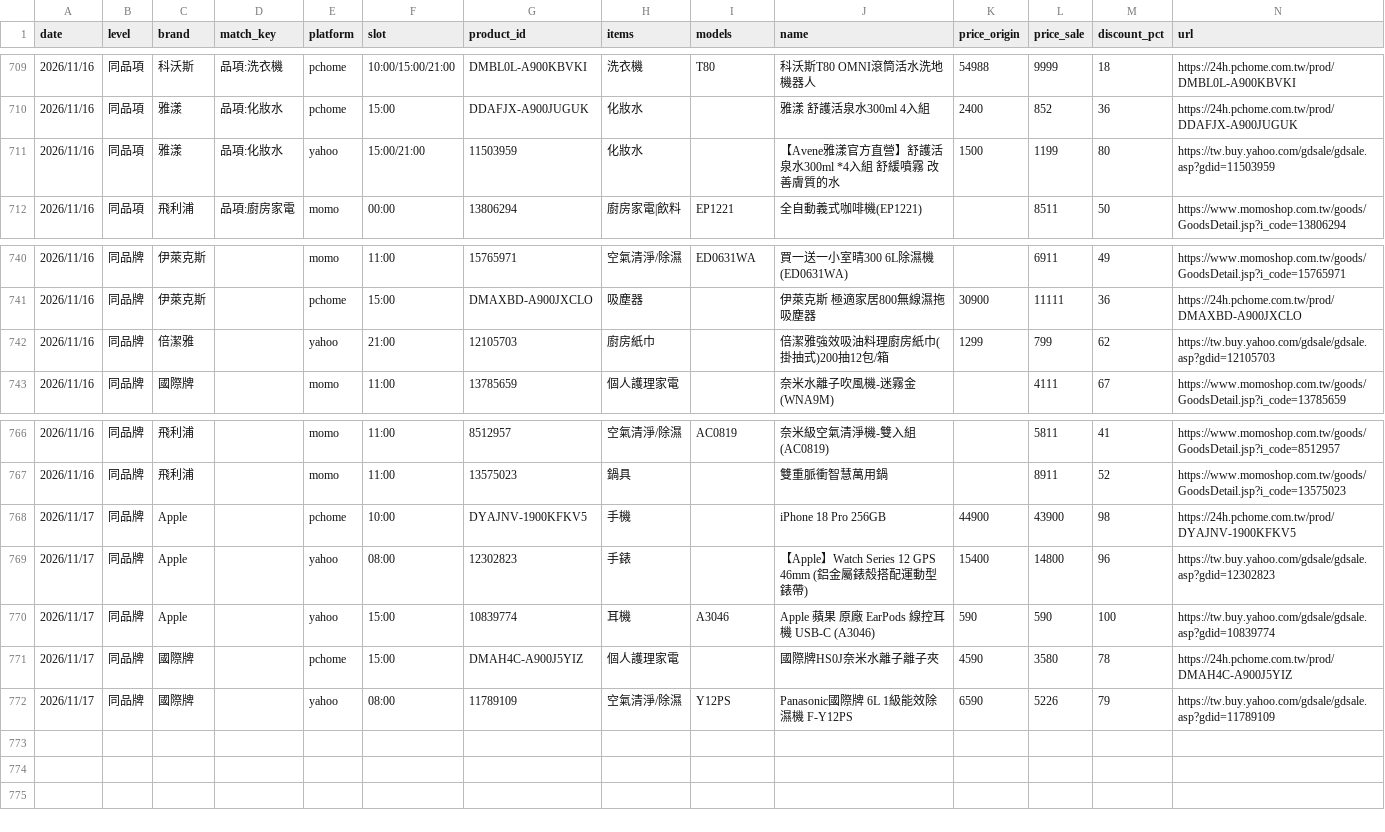
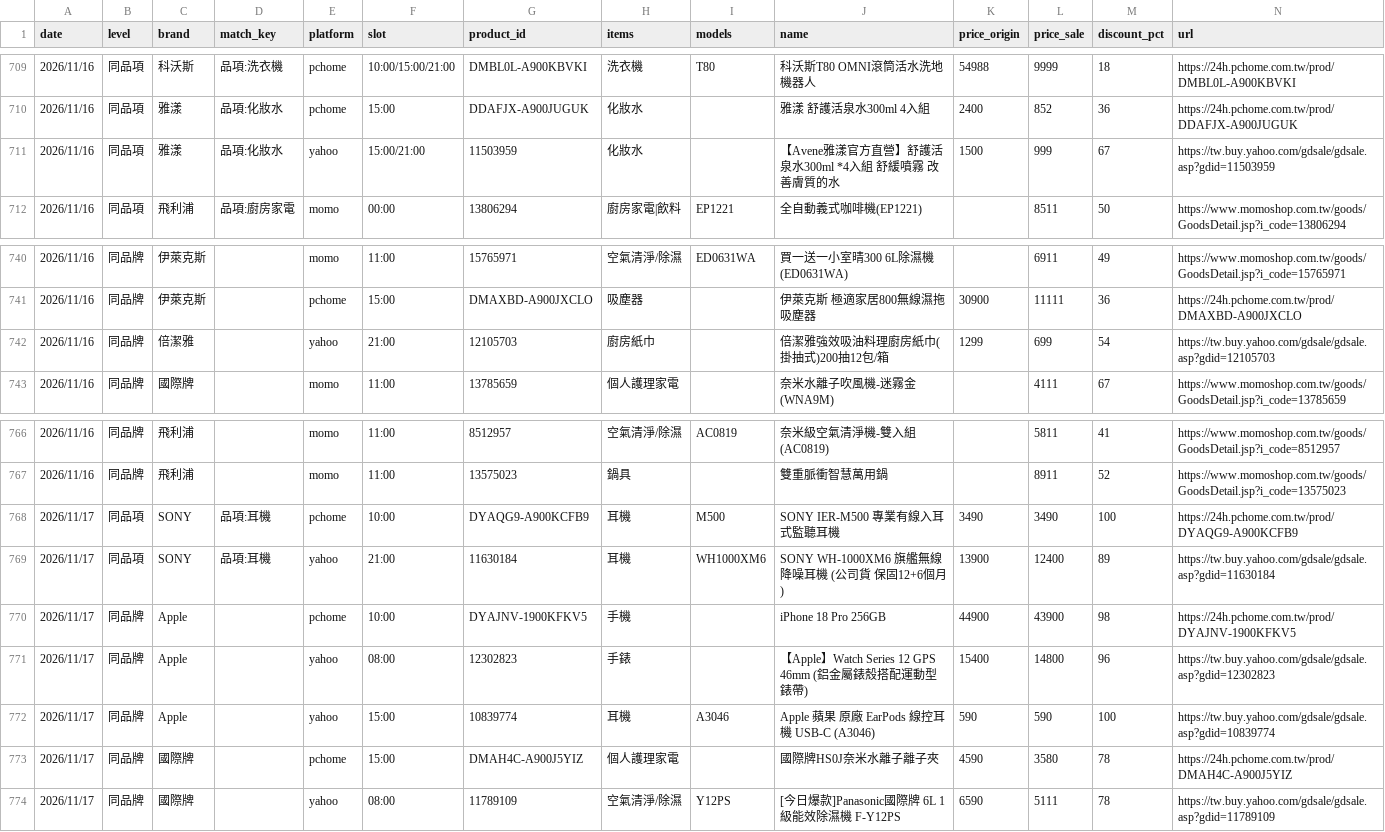
Before and after one commit to jerrycp-lab/momo-sales-monitor, a CSV file: compare/data/matches.csv, drawn as a sheet; only a part is shown, gaps mark what is left out.

```diff
--- a/compare/data/matches.csv
+++ b/compare/data/matches.csv
@@ -710,3 +710,3 @@
 2026/11/16,同品項,雅漾,品項:化妝水,pchome,15:00,DDAFJX-A900JUGUK,化妝水,,雅漾 舒護活泉水300ml 4入組,2400,852,36,https://24h.pchome.com.tw/prod/DDAFJX-A900JUGUK
-2026/11/16,同品項,雅漾,品項:化妝水,yahoo,15:00/21:00,11503959,化妝水,,【Avene雅漾官方直營】舒護活泉水300ml *4入組 舒緩噴霧 改善膚質的水,1500,1199,80,https://tw.buy.yahoo.com/gdsale/gdsale.asp?gdid=11503959
+2026/11/16,同品項,雅漾,品項:化妝水,yahoo,15:00/21:00,11503959,化妝水,,【Avene雅漾官方直營】舒護活泉水300ml *4入組 舒緩噴霧 改善膚質的水,1500,999,67,https://tw.buy.yahoo.com/gdsale/gdsale.asp?gdid=11503959
 2026/11/16,同品項,飛利浦,品項:廚房家電,momo,00:00,13806294,廚房家電|飲料,EP1221,全自動義式咖啡機(EP1221),,8511,50,https://www.momoshop.com.tw/goods/GoodsDetail.jsp?i_code=13806294
@@ -741,3 +741,3 @@
 2026/11/16,同品牌,伊萊克斯,,pchome,15:00,DMAXBD-A900JXCLO,吸塵器,,伊萊克斯 極適家居800無線濕拖吸塵器,30900,11111,36,https://24h.pchome.com.tw/prod/DMAXBD-A900JXCLO
-2026/11/16,同品牌,倍潔雅,,yahoo,21:00,12105703,廚房紙巾,,倍潔雅強效吸油料理廚房紙巾(掛抽式)200抽12包/箱,1299,799,62,https://tw.buy.yahoo.com/gdsale/gdsale.asp?gdid=12105703
+2026/11/16,同品牌,倍潔雅,,yahoo,21:00,12105703,廚房紙巾,,倍潔雅強效吸油料理廚房紙巾(掛抽式)200抽12包/箱,1299,699,54,https://tw.buy.yahoo.com/gdsale/gdsale.asp?gdid=12105703
 2026/11/16,同品牌,國際牌,,momo,11:00,13785659,個人護理家電,,奈米水離子吹風機-迷霧金(WNA9M),,4111,67,https://www.momoshop.com.tw/goods/GoodsDetail.jsp?i_code=13785659
@@ -767,2 +767,4 @@
 2026/11/16,同品牌,飛利浦,,momo,11:00,13575023,鍋具,,雙重脈衝智慧萬用鍋,,8911,52,https://www.momoshop.com.tw/goods/GoodsDetail.jsp?i_code=13575023
+2026/11/17,同品項,SONY,品項:耳機,pchome,10:00,DYAQG9-A900KCFB9,耳機,M500,SONY IER-M500 專業有線入耳式監聽耳機,3490,3490,100,https://24h.pchome.com.tw/prod/DYAQG9-A900KCFB9
+2026/11/17,同品項,SONY,品項:耳機,yahoo,21:00,11630184,耳機,WH1000XM6,SONY WH-1000XM6 旗艦無線降噪耳機 (公司貨 保固12+6個月),13900,12400,89,https://tw.buy.yahoo.com/gdsale/gdsale.asp?gdid=11630184
 2026/11/17,同品牌,Apple,,pchome,10:00,DYAJNV-1900KFKV5,手機,,iPhone 18 Pro 256GB,44900,43900,98,https://24h.pchome.com.tw/prod/DYAJNV-1900KFKV5
@@ -771,2 +773,2 @@
 2026/11/17,同品牌,國際牌,,pchome,15:00,DMAH4C-A900J5YIZ,個人護理家電,,國際牌HS0J奈米水離子離子夾,4590,3580,78,https://24h.pchome.com.tw/prod/DMAH4C-A900J5YIZ
-2026/11/17,同品牌,國際牌,,yahoo,08:00,11789109,空氣清淨/除濕,Y12PS,Panasonic國際牌 6L 1級能效除濕機 F-Y12PS,6590,5226,79,https://tw.buy.yahoo.com/gdsale/gdsale.asp?gdid=11789109
+2026/11/17,同品牌,國際牌,,yahoo,08:00,11789109,空氣清淨/除濕,Y12PS,[今日爆款]Panasonic國際牌 6L 1級能效除濕機 F-Y12PS,6590,5111,78,https://tw.buy.yahoo.com/gdsale/gdsale.asp?gdid=11789109
```
Also changed, not shown: compare/data/products_all.csv, compare/data/unknown_brands.csv, 1 other file.
